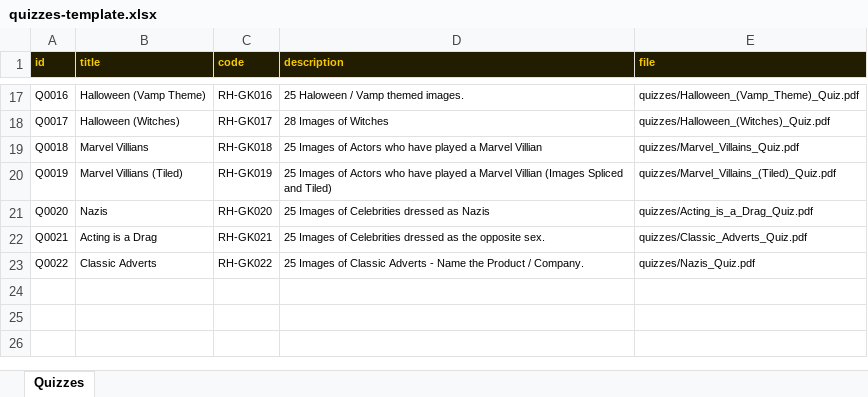
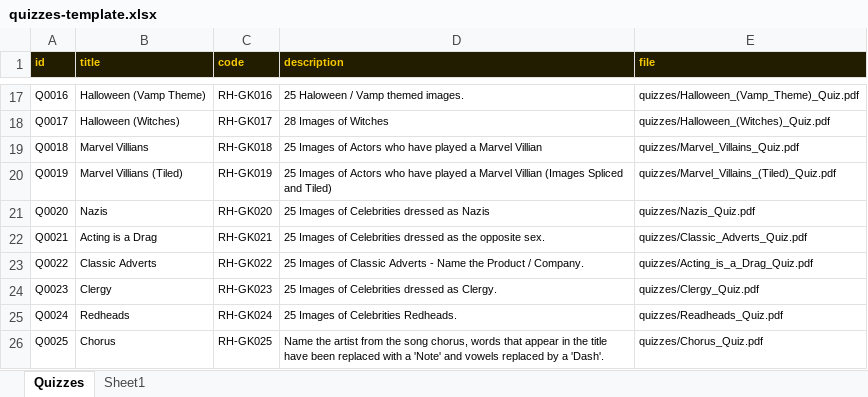
Before and after one commit to philipestevenson-RumHam/TableTops, an Excel workbook: quizzes-template.xlsx, sheet Quizzes, drawn as a sheet; only a part is shown, gaps mark what is left out; values as stored, in another font and other column widths than the file's, no borders; the diff names each change by its address in the sheet, - before the commit and + after, or states it on an @@ line.

```diff
--- a/quizzes-template.xlsx (sheet Quizzes)
+++ b/quizzes-template.xlsx (sheet Quizzes)
+sheet tab: Sheet1
-E21 (file): quizzes/Acting_is_a_Drag_Quiz.pdf
+E21 (file): quizzes/Nazis_Quiz.pdf
-E23 (file): quizzes/Nazis_Quiz.pdf
+E23 (file): quizzes/Acting_is_a_Drag_Quiz.pdf
+row 24: Q0023 | Clergy | RH-GK023 | 25 Images of Celebrities dressed as Clergy. | quizzes/Clergy_Quiz.pdf
+row 25: Q0024 | Redheads | RH-GK024 | 25 Images of Celebrities Redheads. | quizzes/Readheads_Quiz.pdf
+row 26: Q0025 | Chorus | RH-GK025 | Name the artist from the song chorus, words that appear in the title have been replaced with a 'Note' and vowels replaced by a 'Dash'. | quizzes/Chorus_Quiz.pdf
```
Also changed, not shown: 5 other files.
